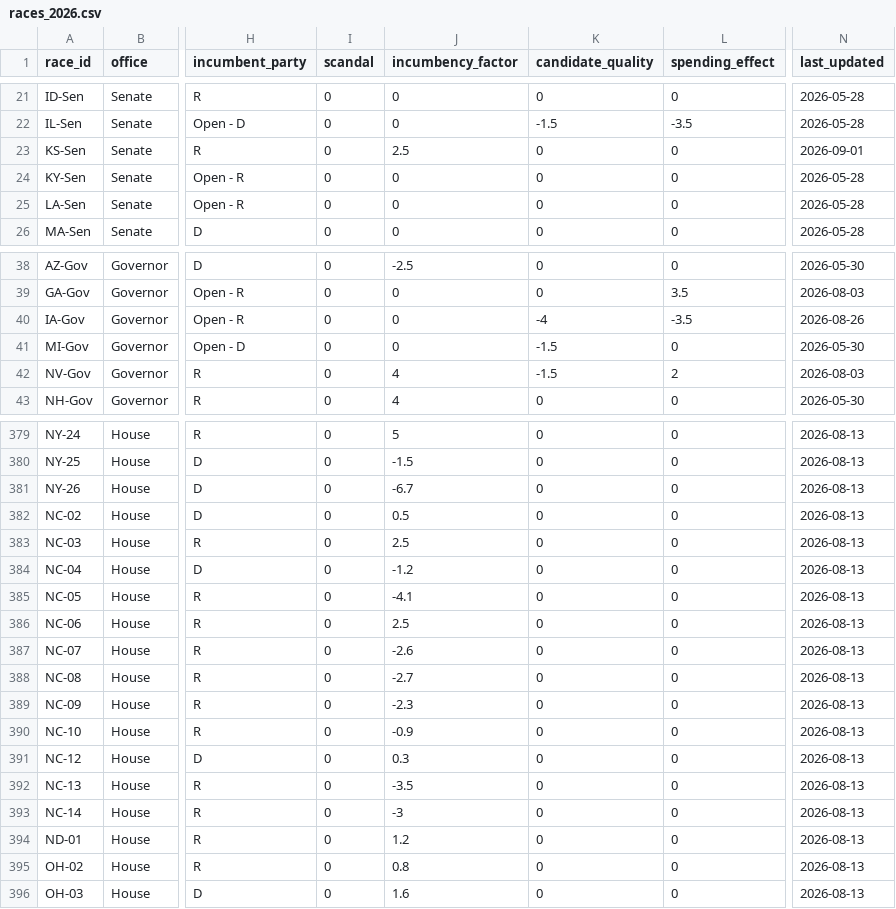
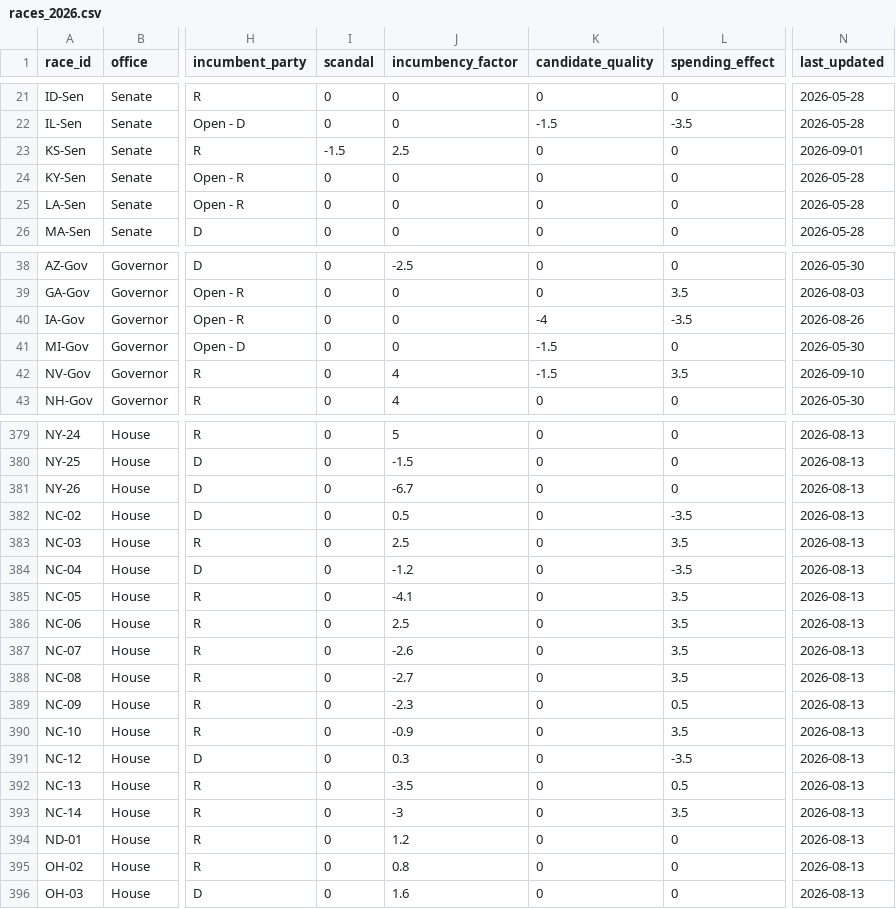
Before and after one commit to krishna-on-gh/carlosneedle, a CSV file: data/races_2026.csv, drawn as a sheet; only a part is shown, gaps mark what is left out; the diff names each change by its address in the sheet, - before the commit and + after, or states it on an @@ line.

Commit message:
Added fundraising metrics for NC House races, edited KS Sen to reflect Marshall's unique weaknesses 9/12

```diff
--- a/data/races_2026.csv
+++ b/data/races_2026.csv
-I23 (scandal): 0
+I23 (scandal): -1.5
-L42 (spending_effect): 2
+L42 (spending_effect): 3.5
-N42 (last_updated): 2026-08-03
+N42 (last_updated): 2026-09-10
-L382 (spending_effect): 0
+L382 (spending_effect): -3.5
-L383 (spending_effect): 0
+L383 (spending_effect): 3.5
-L384 (spending_effect): 0
+L384 (spending_effect): -3.5
-L385:L388 (spending_effect): 0
+L385:L388 (spending_effect): 3.5
-L389 (spending_effect): 0
+L389 (spending_effect): 0.5
-L390 (spending_effect): 0
+L390 (spending_effect): 3.5
-L391 (spending_effect): 0
+L391 (spending_effect): -3.5
-L392 (spending_effect): 0
+L392 (spending_effect): 0.5
-L393 (spending_effect): 0
+L393 (spending_effect): 3.5
```
